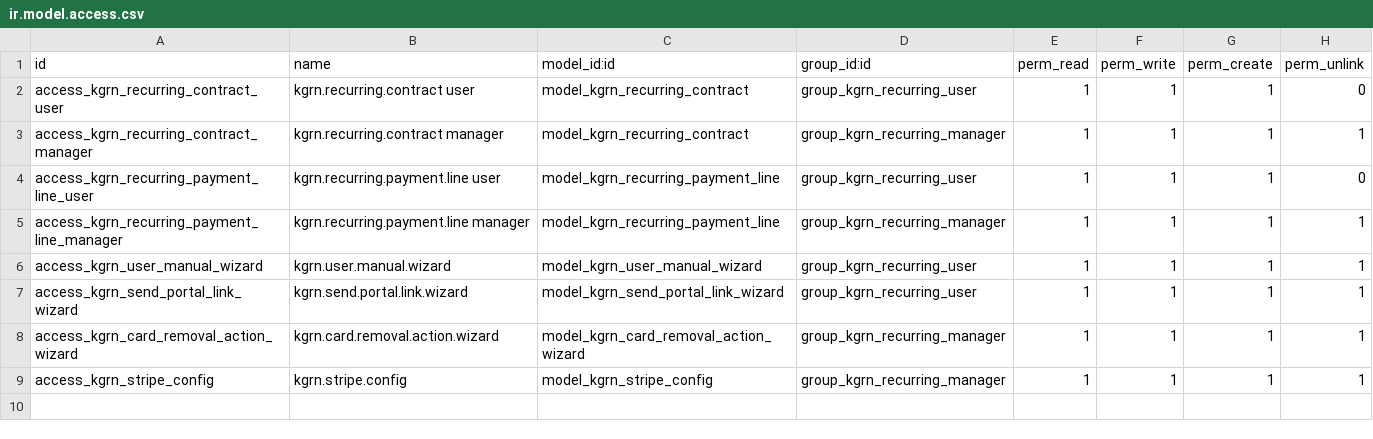
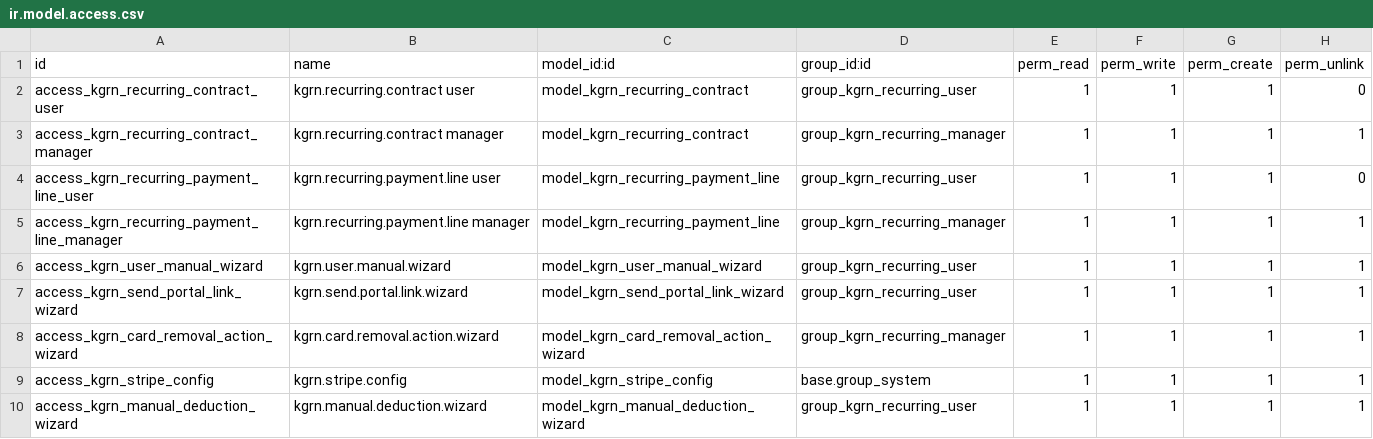
Before and after one commit to rohitkrishna-kgrn/odoo18, a CSV file: kgrn_recurring_payment/security/ir.model.access.csv, drawn as a sheet.

Commit message:
updated recurring

```diff
--- a/kgrn_recurring_payment/security/ir.model.access.csv
+++ b/kgrn_recurring_payment/security/ir.model.access.csv
@@ -8,2 +8,3 @@ access_kgrn_send_portal_link_wizard,kgrn.send.portal.link.wizard,model_kgrn_send
 access_kgrn_card_removal_action_wizard,kgrn.card.removal.action.wizard,model_kgrn_card_removal_action_wizard,group_kgrn_recurring_manager,1,1,1,1
-access_kgrn_stripe_config,kgrn.stripe.config,model_kgrn_stripe_config,group_kgrn_recurring_manager,1,1,1,1
+access_kgrn_stripe_config,kgrn.stripe.config,model_kgrn_stripe_config,base.group_system,1,1,1,1
+access_kgrn_manual_deduction_wizard,kgrn.manual.deduction.wizard,model_kgrn_manual_deduction_wizard,group_kgrn_recurring_user,1,1,1,1
```
Also changed, not shown: 9 other files.
